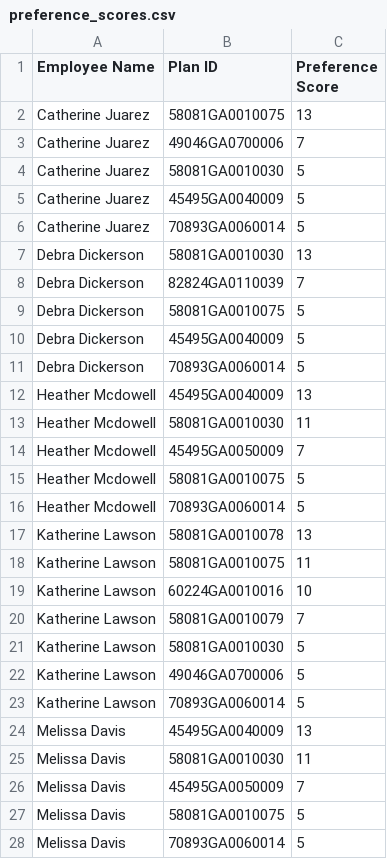
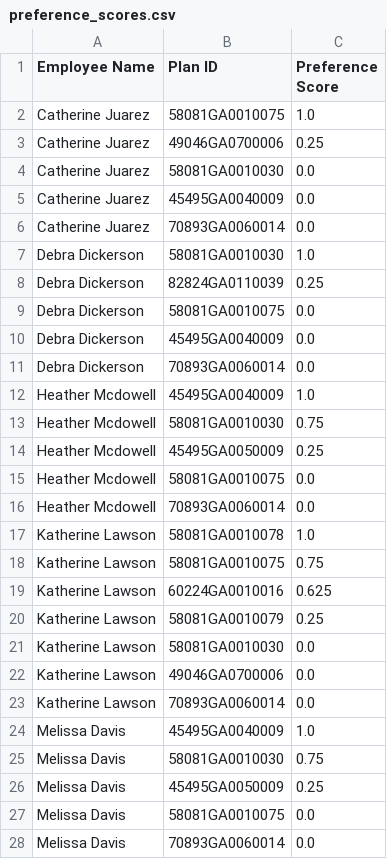
Before and after one commit to skharatf1/Total_Minimum_Cost, a CSV file: preference_scores.csv, drawn as a sheet; only a part is shown; the diff covers the shown part only.

```diff
--- a/preference_scores.csv
+++ b/preference_scores.csv
@@ -1,28 +1,28 @@
 Employee Name,Plan ID,Preference Score
-Catherine Juarez,58081GA0010075,13
-Catherine Juarez,49046GA0700006,7
-Catherine Juarez,58081GA0010030,5
-Catherine Juarez,45495GA0040009,5
-Catherine Juarez,70893GA0060014,5
-Debra Dickerson,58081GA0010030,13
-Debra Dickerson,82824GA0110039,7
-Debra Dickerson,58081GA0010075,5
-Debra Dickerson,45495GA0040009,5
-Debra Dickerson,70893GA0060014,5
-Heather Mcdowell,45495GA0040009,13
-Heather Mcdowell,58081GA0010030,11
-Heather Mcdowell,45495GA0050009,7
-Heather Mcdowell,58081GA0010075,5
-Heather Mcdowell,70893GA0060014,5
-Katherine Lawson,58081GA0010078,13
-Katherine Lawson,58081GA0010075,11
-Katherine Lawson,60224GA0010016,10
-Katherine Lawson,58081GA0010079,7
-Katherine Lawson,58081GA0010030,5
-Katherine Lawson,49046GA0700006,5
-Katherine Lawson,70893GA0060014,5
-Melissa Davis,45495GA0040009,13
-Melissa Davis,58081GA0010030,11
-Melissa Davis,45495GA0050009,7
-Melissa Davis,58081GA0010075,5
-Melissa Davis,70893GA0060014,5
+Catherine Juarez,58081GA0010075,1.0
+Catherine Juarez,49046GA0700006,0.25
+Catherine Juarez,58081GA0010030,0.0
+Catherine Juarez,45495GA0040009,0.0
+Catherine Juarez,70893GA0060014,0.0
+Debra Dickerson,58081GA0010030,1.0
+Debra Dickerson,82824GA0110039,0.25
+Debra Dickerson,58081GA0010075,0.0
+Debra Dickerson,45495GA0040009,0.0
+Debra Dickerson,70893GA0060014,0.0
+Heather Mcdowell,45495GA0040009,1.0
+Heather Mcdowell,58081GA0010030,0.75
+Heather Mcdowell,45495GA0050009,0.25
+Heather Mcdowell,58081GA0010075,0.0
+Heather Mcdowell,70893GA0060014,0.0
+Katherine Lawson,58081GA0010078,1.0
+Katherine Lawson,58081GA0010075,0.75
+Katherine Lawson,60224GA0010016,0.625
+Katherine Lawson,58081GA0010079,0.25
+Katherine Lawson,58081GA0010030,0.0
+Katherine Lawson,49046GA0700006,0.0
+Katherine Lawson,70893GA0060014,0.0
+Melissa Davis,45495GA0040009,1.0
+Melissa Davis,58081GA0010030,0.75
+Melissa Davis,45495GA0050009,0.25
+Melissa Davis,58081GA0010075,0.0
+Melissa Davis,70893GA0060014,0.0
```
Also changed, not shown: 12 edited cells elsewhere in this file, 2 other files.
